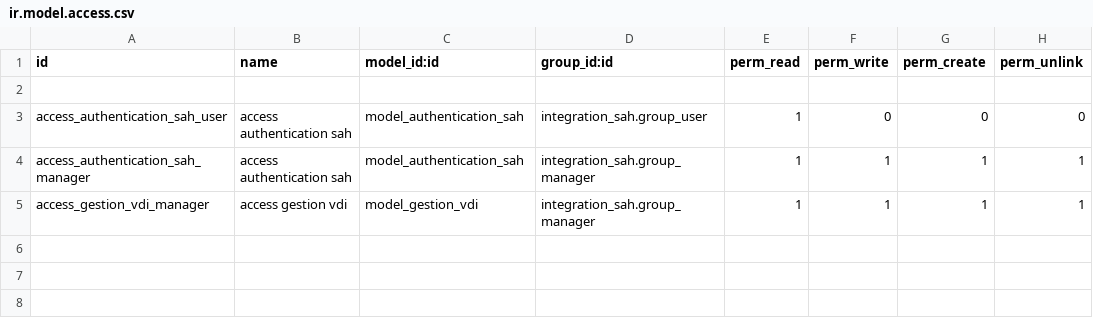
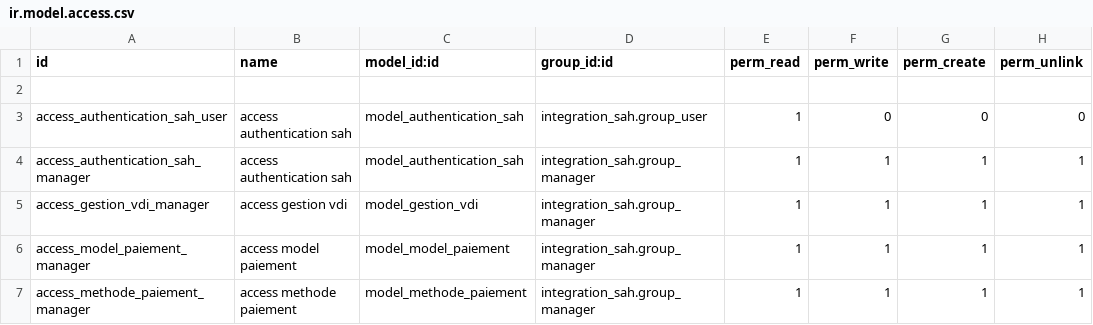
Before and after one commit to UNIKerp/sellingathome, a CSV file: integration_sah/security/ir.model.access.csv, drawn as a sheet.

Commit message:
Add table methode_paiment

```diff
--- a/integration_sah/security/ir.model.access.csv
+++ b/integration_sah/security/ir.model.access.csv
@@ -5 +5,3 @@ access_authentication_sah_manager,access authentication sah,model_authentication
 access_gestion_vdi_manager,access gestion vdi,model_gestion_vdi,integration_sah.group_manager,1,1,1,1
+access_model_paiement_manager,access model paiement,model_model_paiement,integration_sah.group_manager,1,1,1,1
+access_methode_paiement_manager,access methode paiement,model_methode_paiement,integration_sah.group_manager,1,1,1,1
```
Also changed, not shown: 7 other files.
